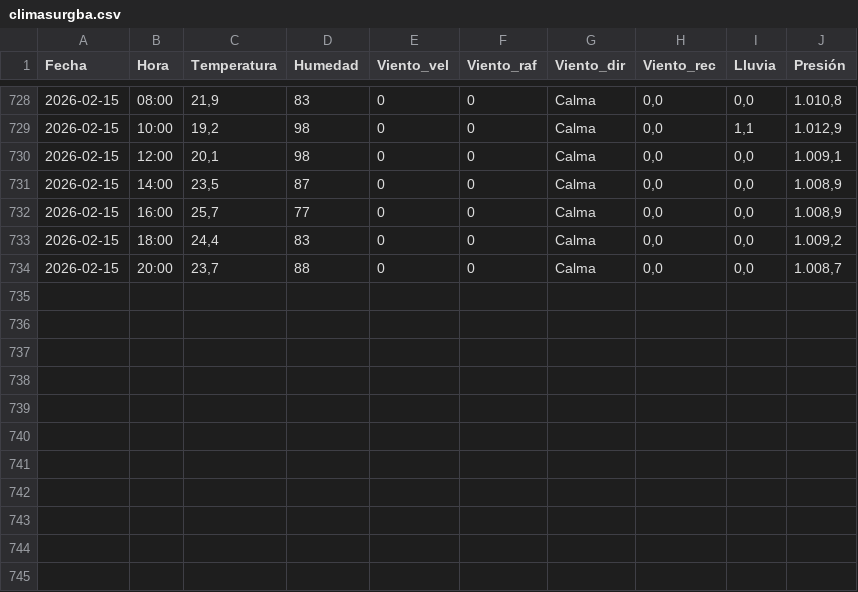
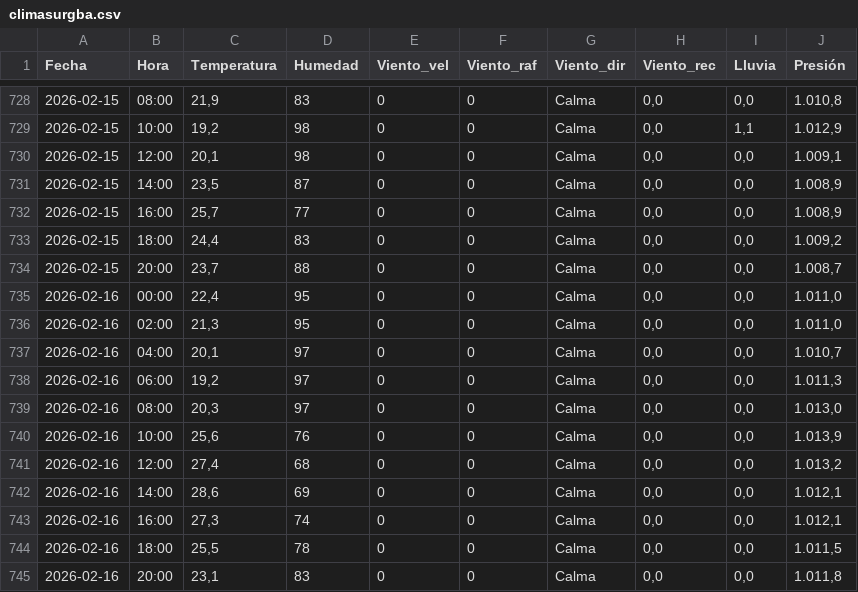
Before and after one commit to val281296-netizen/Clima, a CSV file: climasurgba.csv, drawn as a sheet; only a part is shown, gaps mark what is left out; the diff names each change by its address in the sheet, - before the commit and + after, or states it on an @@ line.

```diff
--- a/climasurgba.csv
+++ b/climasurgba.csv
+row 735: 2026-02-16 | 00:00 | 22,4 | 95 | 0 | 0 | Calma | 0,0 | 0,0 | 1.011,0
+row 736: 2026-02-16 | 02:00 | 21,3 | 95 | 0 | 0 | Calma | 0,0 | 0,0 | 1.011,0
+row 737: 2026-02-16 | 04:00 | 20,1 | 97 | 0 | 0 | Calma | 0,0 | 0,0 | 1.010,7
+row 738: 2026-02-16 | 06:00 | 19,2 | 97 | 0 | 0 | Calma | 0,0 | 0,0 | 1.011,3
+row 739: 2026-02-16 | 08:00 | 20,3 | 97 | 0 | 0 | Calma | 0,0 | 0,0 | 1.013,0
+row 740: 2026-02-16 | 10:00 | 25,6 | 76 | 0 | 0 | Calma | 0,0 | 0,0 | 1.013,9
+row 741: 2026-02-16 | 12:00 | 27,4 | 68 | 0 | 0 | Calma | 0,0 | 0,0 | 1.013,2
+row 742: 2026-02-16 | 14:00 | 28,6 | 69 | 0 | 0 | Calma | 0,0 | 0,0 | 1.012,1
+row 743: 2026-02-16 | 16:00 | 27,3 | 74 | 0 | 0 | Calma | 0,0 | 0,0 | 1.012,1
+row 744: 2026-02-16 | 18:00 | 25,5 | 78 | 0 | 0 | Calma | 0,0 | 0,0 | 1.011,5
+row 745: 2026-02-16 | 20:00 | 23,1 | 83 | 0 | 0 | Calma | 0,0 | 0,0 | 1.011,8
```
